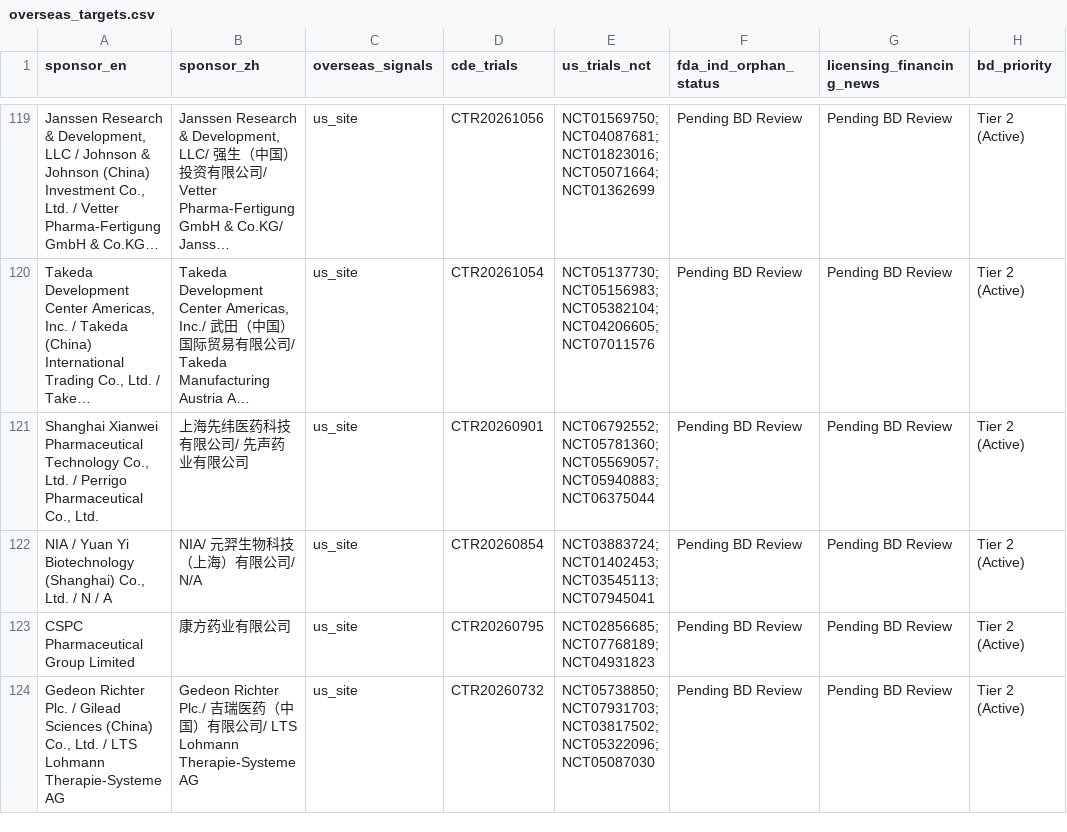
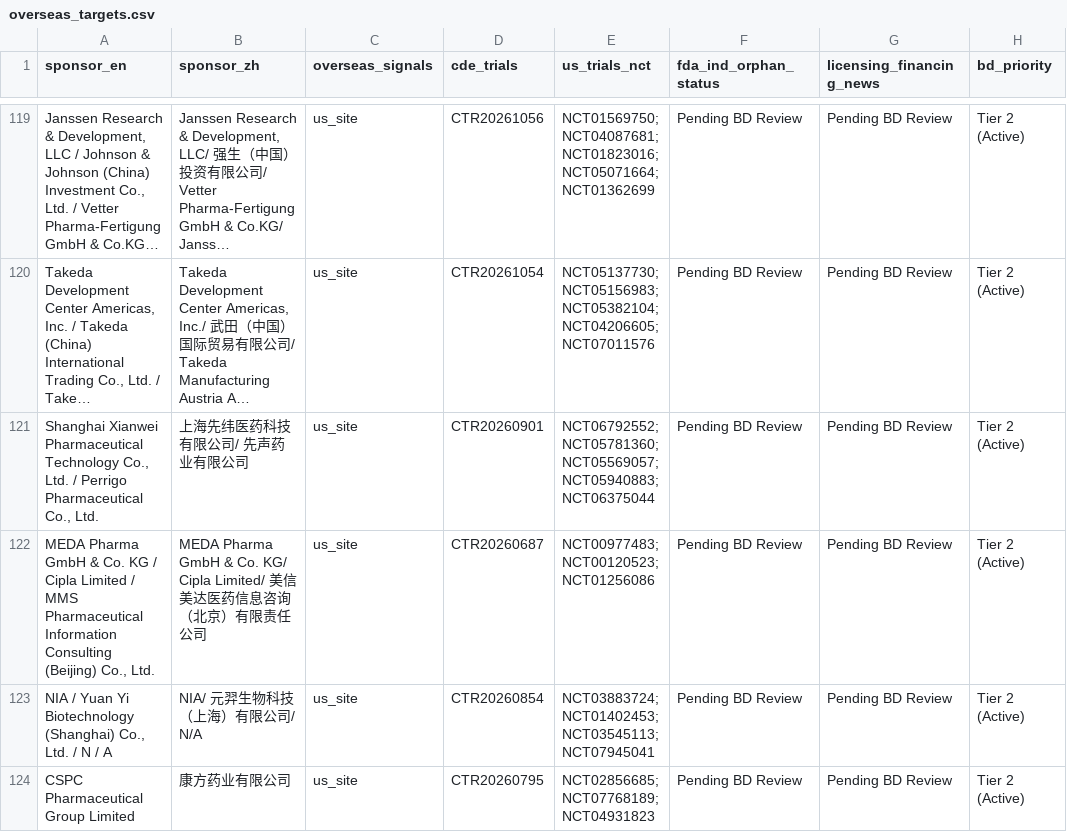
Before and after one commit to hutianle/cde-clinical-trials, a CSV file: data/overseas_targets.csv, drawn as a sheet; only a part is shown, gaps mark what is left out; the shorter side is filled out with more unchanged rows; long unchanged cells end in …; the diff names each change by its address in the sheet, - before the commit and + after, or states it on an @@ line.

```diff
--- a/data/overseas_targets.csv
+++ b/data/overseas_targets.csv
+row 122: MEDA Pharma GmbH & Co. KG / Cipla Limited / MMS Pharmaceutical Information Consulting (Beijing) Co., Ltd. | MEDA Pharma GmbH & Co. KG/ Cipla Limited/ 美信美达医药信息咨询（北京）有限责任公司 | us_site | CTR20260687 | NCT00977483; NCT00120523; NCT01256086 | Pending BD Review | Pending BD Review | Tier 2 (Active)
```
Also changed, not shown: 6 other files.
